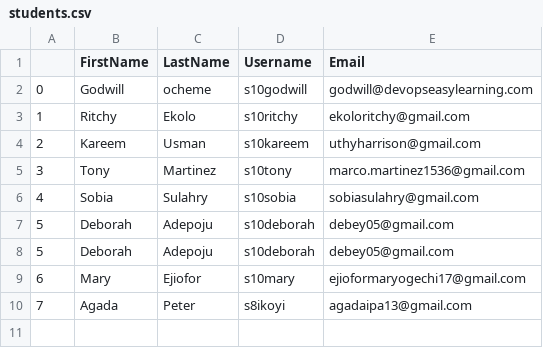
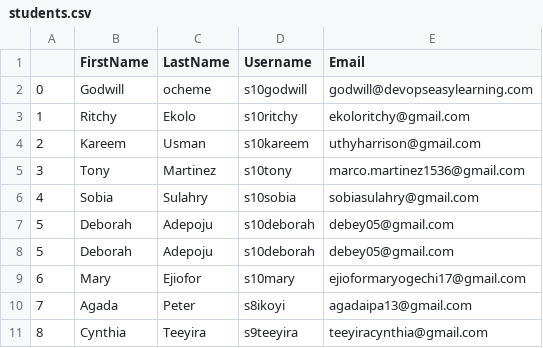
Before and after one commit to s10godwill/sso-user-automation, a CSV file: data/students.csv, drawn as a sheet; the diff names each change by its address in the sheet, - before the commit and + after, or states it on an @@ line.

Commit message:
Add new student : Cynthia Teeyira

```diff
--- a/data/students.csv
+++ b/data/students.csv
+row 11: 8 | Cynthia | Teeyira | s9teeyira | teeyiracynthia@gmail.com
```
